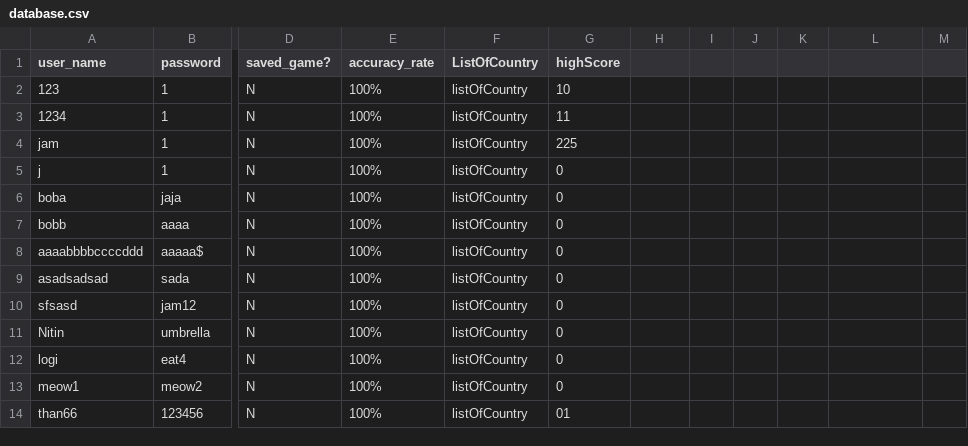
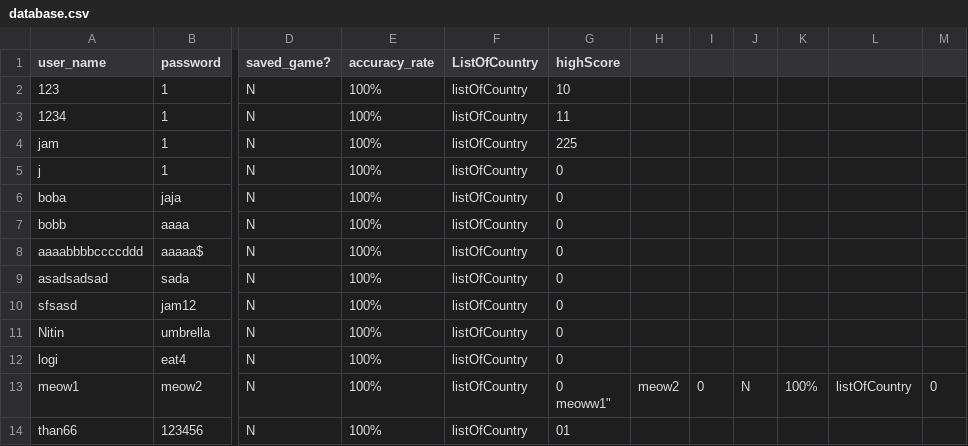
Before and after one commit to NitinVett/GeoEdu, a CSV file: Database/database.csv, drawn as a sheet; only a part is shown, gaps mark what is left out; ↵ is a line break in a cell; the diff names each change by its address in the sheet, - before the commit and + after, or states it on an @@ line.

Commit message:
test2

```diff
--- a/Database/database.csv
+++ b/Database/database.csv
-G13 (highScore): 0
+G13 (highScore): 0 ↵ meoww1"
-H13: (empty)
+H13: meow2
-I13: (empty)
+I13: 0
-J13: (empty)
+J13: N
-K13: (empty)
+K13: 100%
-L13: (empty)
+L13: listOfCountry
-M13: (empty)
+M13: 0
```
